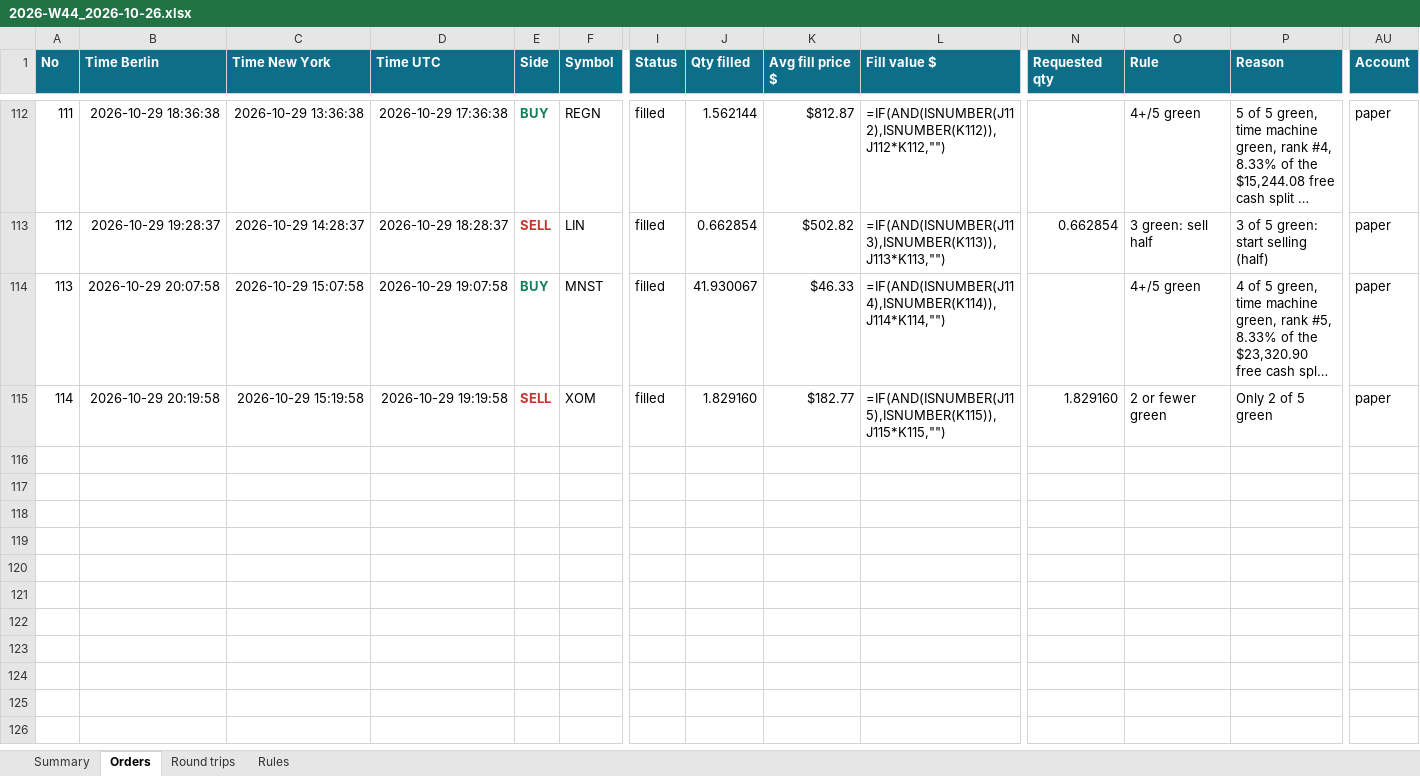
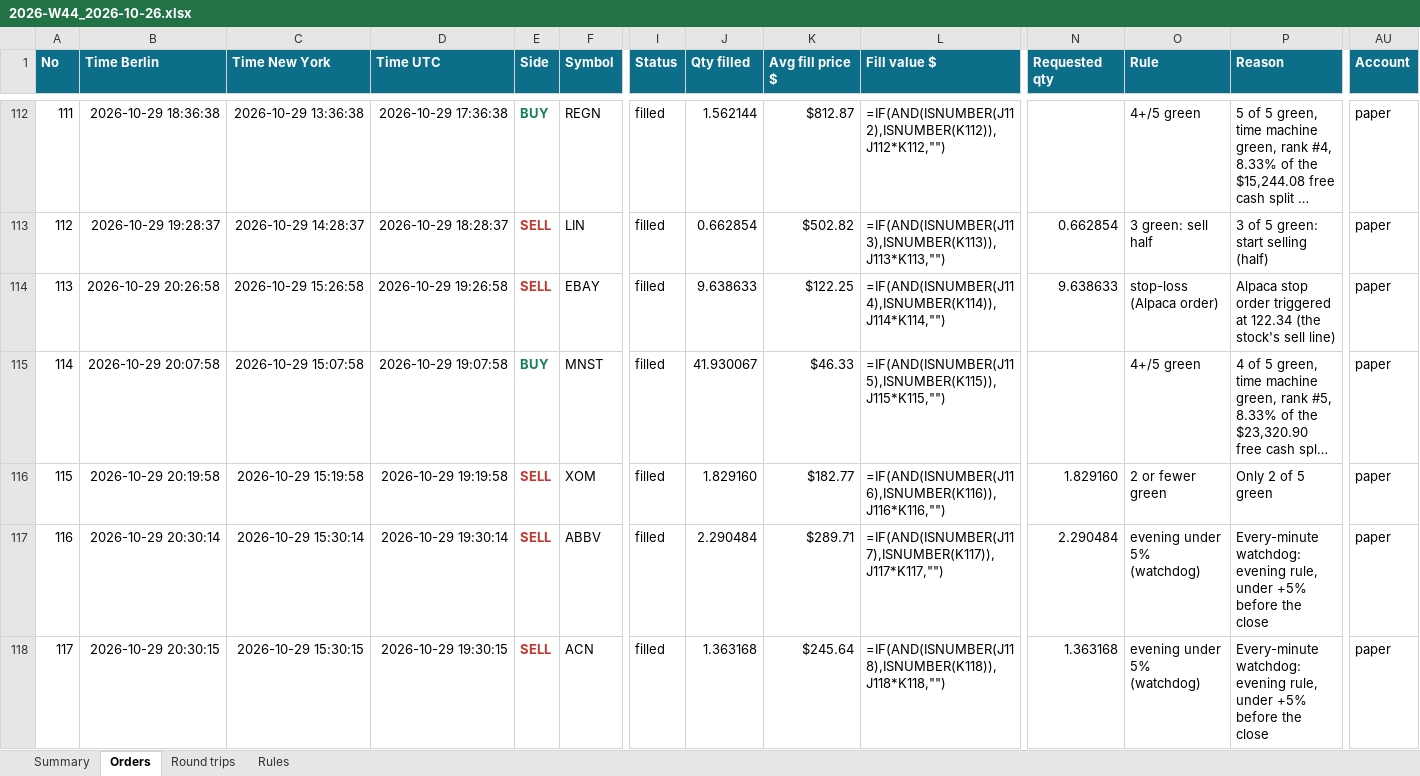
Before and after one commit to minto2196/my-claude-trade, an Excel workbook: trade-records/excel/2026-W44_2026-10-26.xlsx, sheet Orders, drawn as a sheet; only a part is shown, gaps mark what is left out; long unchanged cells end in …; values as stored, in another font and other column widths than the file's, no borders; formulas without a stored value are shown as written; table styles not drawn; addresses are those after the commit; rows hold the shown columns only; the diff covers the shown part only; the diff names each change by its address in the sheet, - before the commit and + after, or states it on an @@ line.

Commit message:
records: 2026-10-29 19:31 UTC

```diff
--- a/trade-records/excel/2026-W44_2026-10-26.xlsx (sheet Orders)
+++ b/trade-records/excel/2026-W44_2026-10-26.xlsx (sheet Orders)
+row 114: 113 | 2026-10-29 20:26:58 | 2026-10-29 15:26:58 | 2026-10-29 19:26:58 | SELL | EBAY | filled | 9.638633 | $122.25 | =IF(AND(ISNUMBER(J114),ISNUMBER(K114)),J114*K114,"") | 9.638633 | stop-loss (Alpaca order) | Alpaca stop order triggered at 122.34 (the stock's sell line) | paper
@@ column A (No) renumbered between rows 115 and 116 @@
-L115 (Fill value $): =IF(AND(ISNUMBER(J114),ISNUMBER(K114)),J114*K114,"")
+L115 (Fill value $): =IF(AND(ISNUMBER(J115),ISNUMBER(K115)),J115*K115,"")
-L116 (Fill value $): =IF(AND(ISNUMBER(J115),ISNUMBER(K115)),J115*K115,"")
+L116 (Fill value $): =IF(AND(ISNUMBER(J116),ISNUMBER(K116)),J116*K116,"")
+row 117: 116 | 2026-10-29 20:30:14 | 2026-10-29 15:30:14 | 2026-10-29 19:30:14 | SELL | ABBV | filled | 2.290484 | $289.71 | =IF(AND(ISNUMBER(J117),ISNUMBER(K117)),J117*K117,"") | 2.290484 | evening under 5% (watchdog) | Every-minute watchdog: evening rule, under +5% before the close | paper
+row 118: 117 | 2026-10-29 20:30:15 | 2026-10-29 15:30:15 | 2026-10-29 19:30:15 | SELL | ACN | filled | 1.363168 | $245.64 | =IF(AND(ISNUMBER(J118),ISNUMBER(K118)),J118*K118,"") | 1.363168 | evening under 5% (watchdog) | Every-minute watchdog: evening rule, under +5% before the close | paper
```
Also changed, not shown: 18 added rows elsewhere in this sheet, sheet Round trips, sheet Summary, 4 other files.
